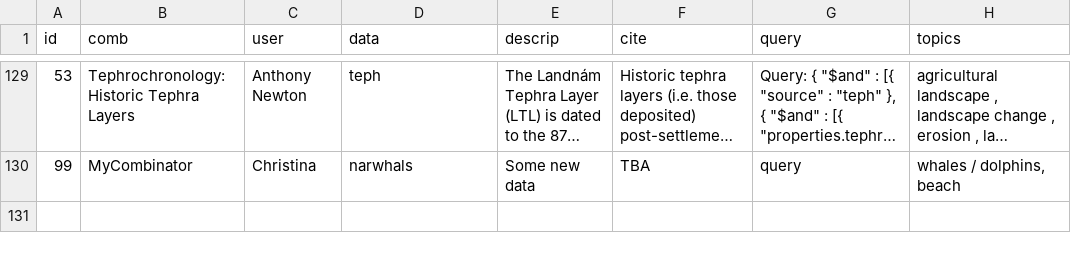
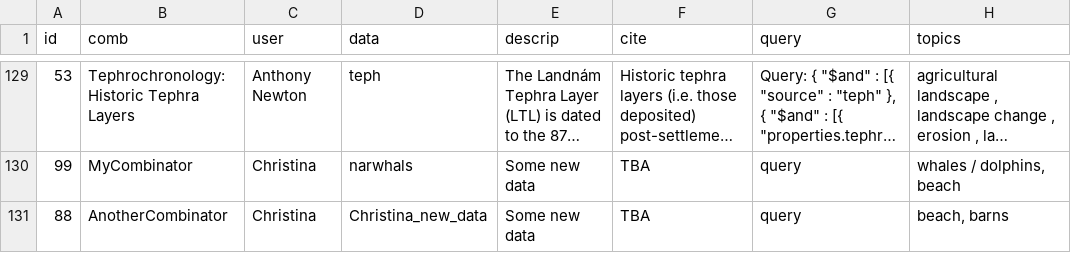
Before and after one commit to christinaholt/experiments, a CSV file: data/dataarc_combinators.csv, drawn as a sheet; only a part is shown, gaps mark what is left out; long unchanged cells end in ….

Commit message:
Barns and beaches
A nice description

```diff
--- a/data/dataarc_combinators.csv
+++ b/data/dataarc_combinators.csv
@@ -130 +130,2 @@ id,comb,user,data,descrip,cite,query,topics
 99,MyCombinator,Christina,narwhals,Some new data,TBA,"query","whales / dolphins, beach"
+88,AnotherCombinator,Christina,Christina_new_data,Some new data,TBA,"query","beach, barns"
```
